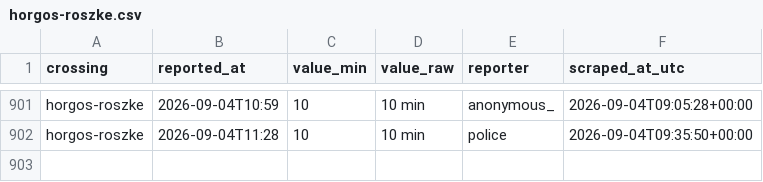
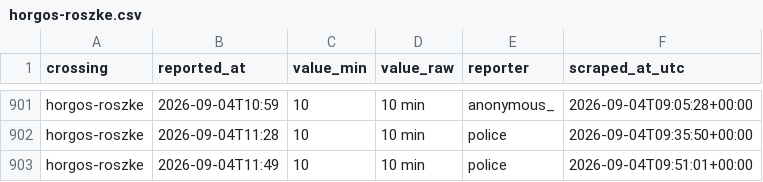
Before and after one commit to brankojosipovic/border-wait, a CSV file: data/horgos-roszke.csv, drawn as a sheet; only a part is shown, gaps mark what is left out; the diff names each change by its address in the sheet, - before the commit and + after, or states it on an @@ line.

```diff
--- a/data/horgos-roszke.csv
+++ b/data/horgos-roszke.csv
+row 903: horgos-roszke | 2026-09-04T11:49 | 10 | 10 min | police | 2026-09-04T09:51:01+00:00
```
Also changed, not shown: data/bajakovo-batrovci.csv, data/batrovci-bajakovo.csv, 2 other files.
